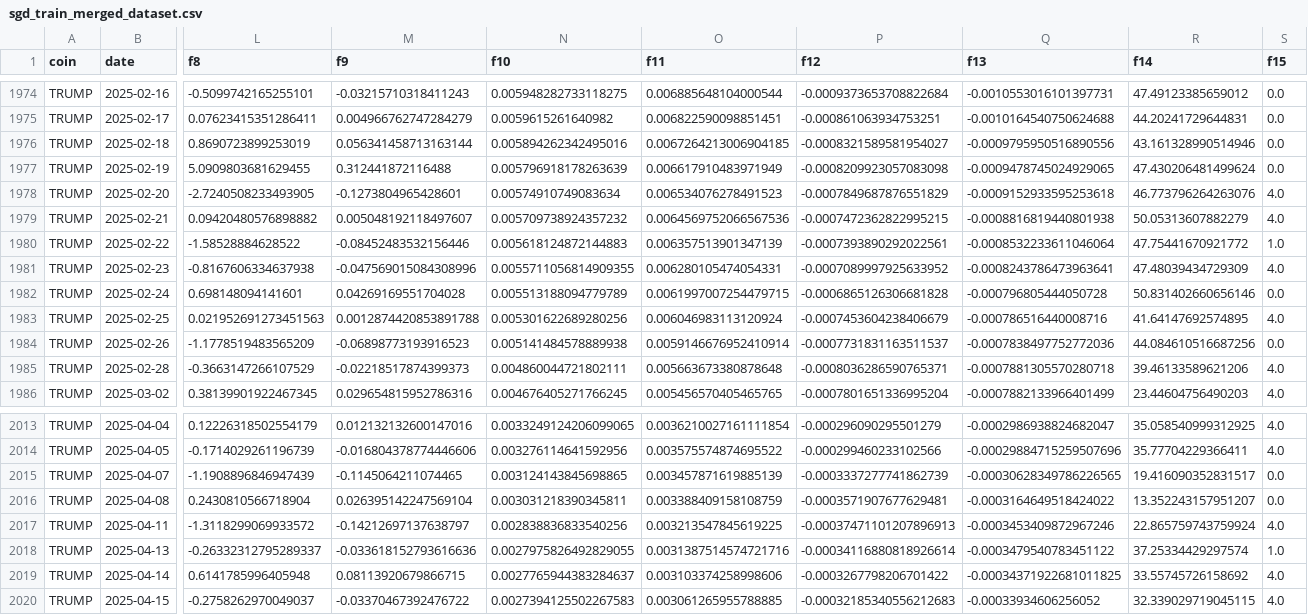
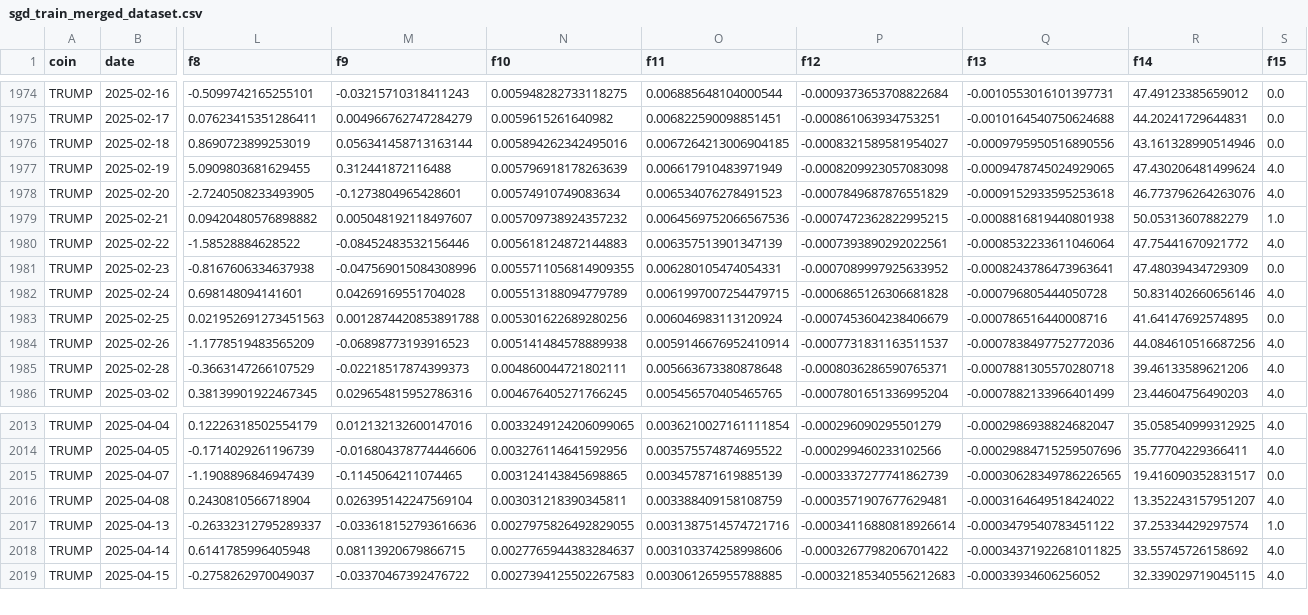
Before and after one commit to Loading7768/senior_porject, a CSV file: data/ml/dataset/final_input/price_classifier/SGD/sgd_train_merged_dataset.csv, drawn as a sheet; only a part is shown, gaps mark what is left out; rows hold the shown columns only; the diff names each change by its address in the sheet, - before the commit and + after, or states it on an @@ line.

```diff
--- a/data/ml/dataset/final_input/price_classifier/SGD/sgd_train_merged_dataset.csv
+++ b/data/ml/dataset/final_input/price_classifier/SGD/sgd_train_merged_dataset.csv
-S1977 (f15): 0.0
+S1977 (f15): 4.0
-S1979 (f15): 4.0
+S1979 (f15): 1.0
-S1980 (f15): 1.0
+S1980 (f15): 4.0
-S1981 (f15): 4.0
+S1981 (f15): 0.0
-S1982 (f15): 0.0
+S1982 (f15): 4.0
-S1983 (f15): 4.0
+S1983 (f15): 0.0
-S1984 (f15): 0.0
+S1984 (f15): 4.0
-S2016 (f15): 0.0
+S2016 (f15): 4.0
-row 2017: TRUMP | 2025-04-11 | -1.3118299069933572 | -0.14212697137638797 | 0.002838836833540256 | 0.003213547845619225 | -0.00037471101207896913 | -0.0003453409872967246 | 22.865759743759924 | 4.0
```
Also changed, not shown: data/ml/dataset/final_input/price_classifier/SGD/sgd_test_merged_dataset.csv, data/ml/dataset/final_input/price_classifier/SGD/sgd_train_merged_dataset_non_classifier_1.csv, 17 other files.
